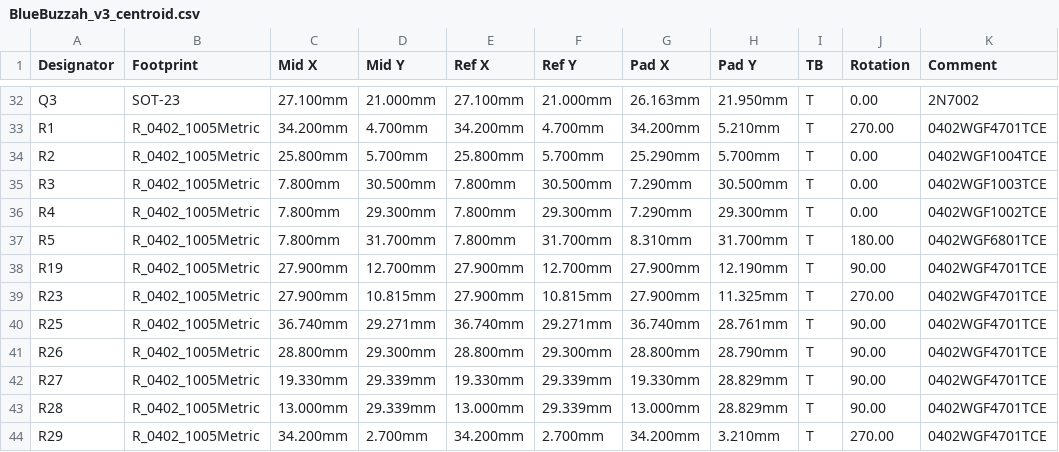
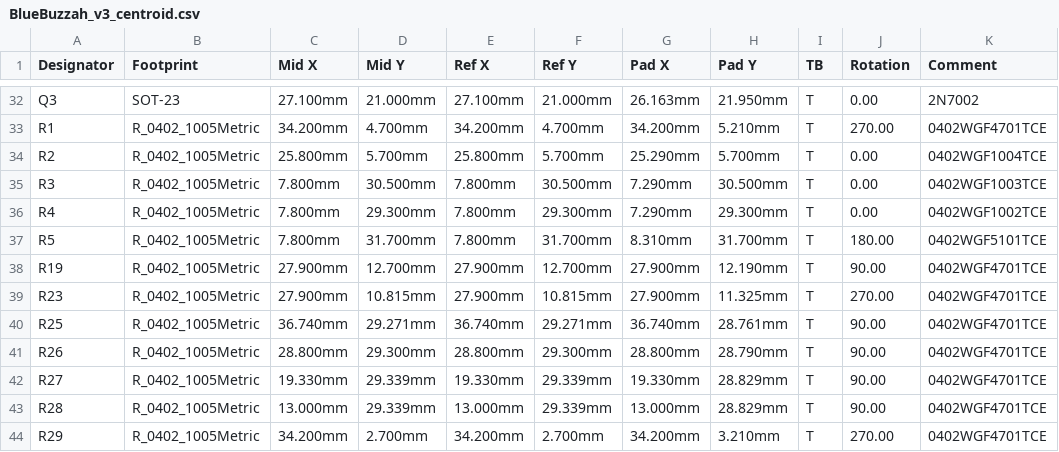
Before and after one commit to BlueBuzzah/BlueBuzzah-Hardware, a CSV file: PCB/v3/pcbway/BlueBuzzah_v3_centroid.csv, drawn as a sheet; only a part is shown, gaps mark what is left out.

```diff
--- a/PCB/v3/pcbway/BlueBuzzah_v3_centroid.csv
+++ b/PCB/v3/pcbway/BlueBuzzah_v3_centroid.csv
@@ -36,3 +36,3 @@ R3,R_0402_1005Metric,7.800mm,30.500mm,7.800mm,30.500mm,7.290mm,30.500mm,T,0.00,0
 R4,R_0402_1005Metric,7.800mm,29.300mm,7.800mm,29.300mm,7.290mm,29.300mm,T,0.00,0402WGF1002TCE
-R5,R_0402_1005Metric,7.800mm,31.700mm,7.800mm,31.700mm,8.310mm,31.700mm,T,180.00,0402WGF6801TCE
+R5,R_0402_1005Metric,7.800mm,31.700mm,7.800mm,31.700mm,8.310mm,31.700mm,T,180.00,0402WGF5101TCE
 R19,R_0402_1005Metric,27.900mm,12.700mm,27.900mm,12.700mm,27.900mm,12.190mm,T,90.00,0402WGF4701TCE
```
Also changed, not shown: PCB/v3/BOM_JCLPCB_BlueBuzzah_v3.csv, PCB/v3/pcbway/BlueBuzzah_v3_BOM.csv, 7 other files.
